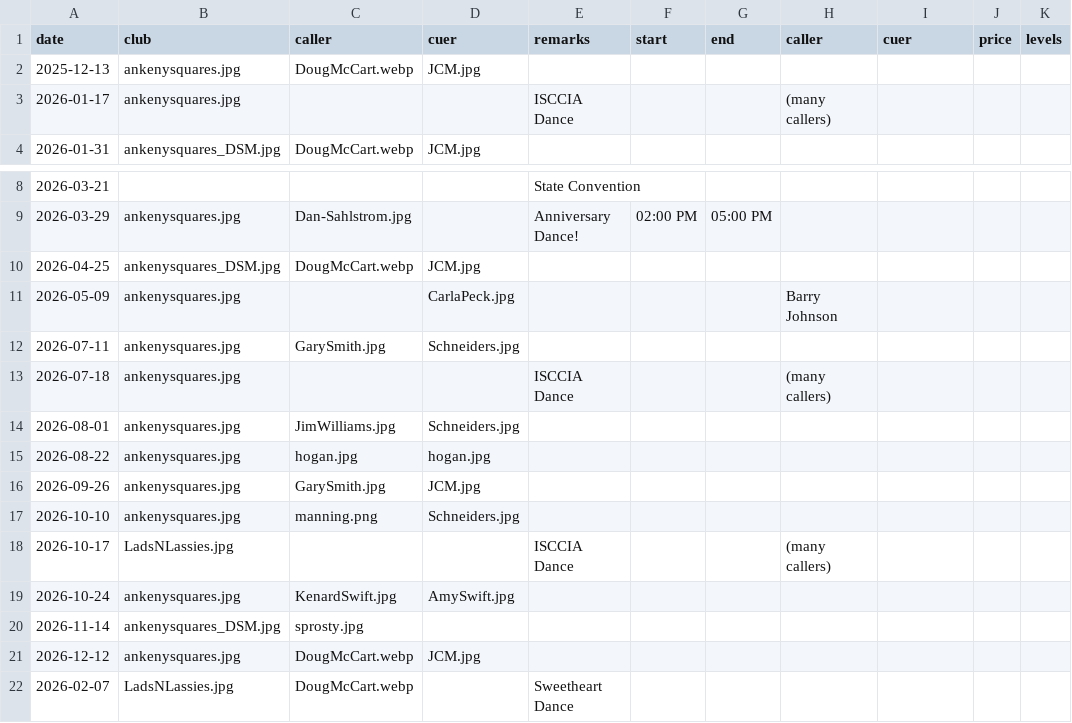
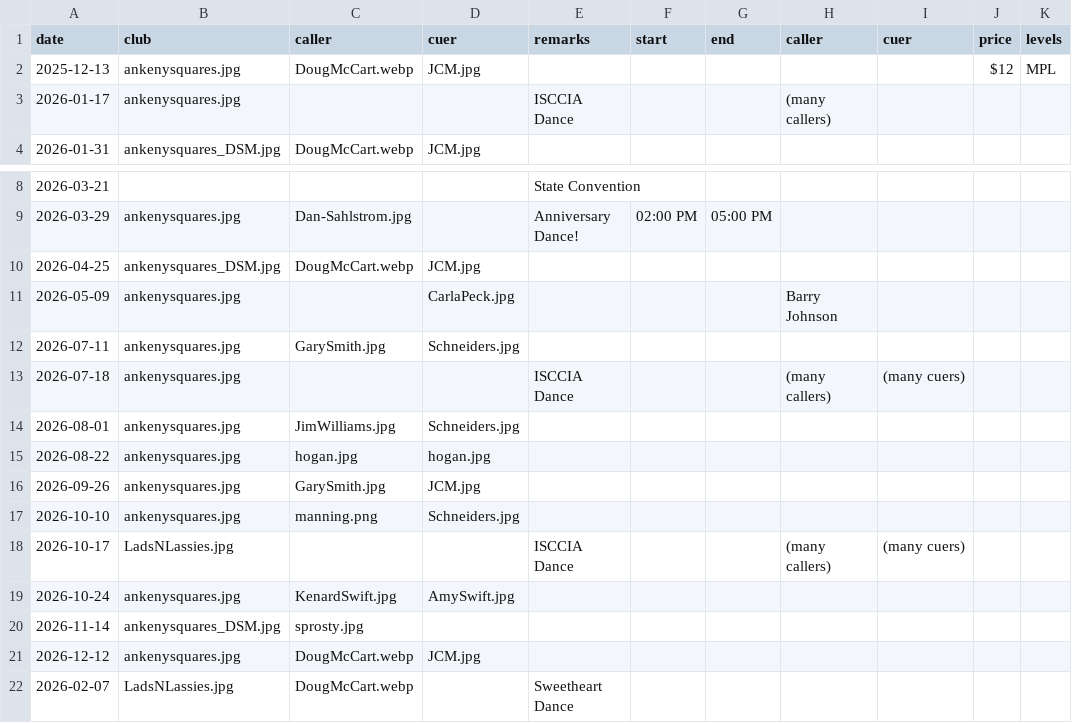
Before and after one commit to iowasquaredance/iowasquaredanceapp, a CSV file: dances.csv, drawn as a sheet; only a part is shown, gaps mark what is left out.

Commit message:
3 spreadsheets with websites
clubs, dances, people .csv and .xlsx using expanded spreadsheet containing websites for people and clubs.

```diff
--- a/dances.csv
+++ b/dances.csv
@@ -1,3 +1,3 @@
 date,club,caller,cuer,remarks,start,end,caller,cuer,price,levels
-2025-12-13,ankenysquares.jpg,DougMcCart.webp,JCM.jpg,,,,,,,
+2025-12-13,ankenysquares.jpg,DougMcCart.webp,JCM.jpg,,,,,,$12,MPL
 2026-01-17,ankenysquares.jpg,,,ISCCIA Dance,,,(many callers),,,
@@ -12,3 +12,3 @@ date,club,caller,cuer,remarks,start,end,caller,cuer,price,levels
 2026-07-11,ankenysquares.jpg,GarySmith.jpg,Schneiders.jpg,,,,,,,
-2026-07-18,ankenysquares.jpg,,,ISCCIA Dance,,,(many callers),,,
+2026-07-18,ankenysquares.jpg,,,ISCCIA Dance,,,(many callers),(many cuers),,
 2026-08-01,ankenysquares.jpg,JimWilliams.jpg,Schneiders.jpg,,,,,,,
@@ -17,3 +17,3 @@ date,club,caller,cuer,remarks,start,end,caller,cuer,price,levels
 2026-10-10,ankenysquares.jpg,manning.png,Schneiders.jpg,,,,,,,
-2026-10-17,LadsNLassies.jpg,,,ISCCIA Dance,,,(many callers),,,
+2026-10-17,LadsNLassies.jpg,,,ISCCIA Dance,,,(many callers),(many cuers),,
 2026-10-24,ankenysquares.jpg,KenardSwift.jpg,AmySwift.jpg,,,,,,,
```
Also changed, not shown: clubs.csv, people.csv, 3 other files.
